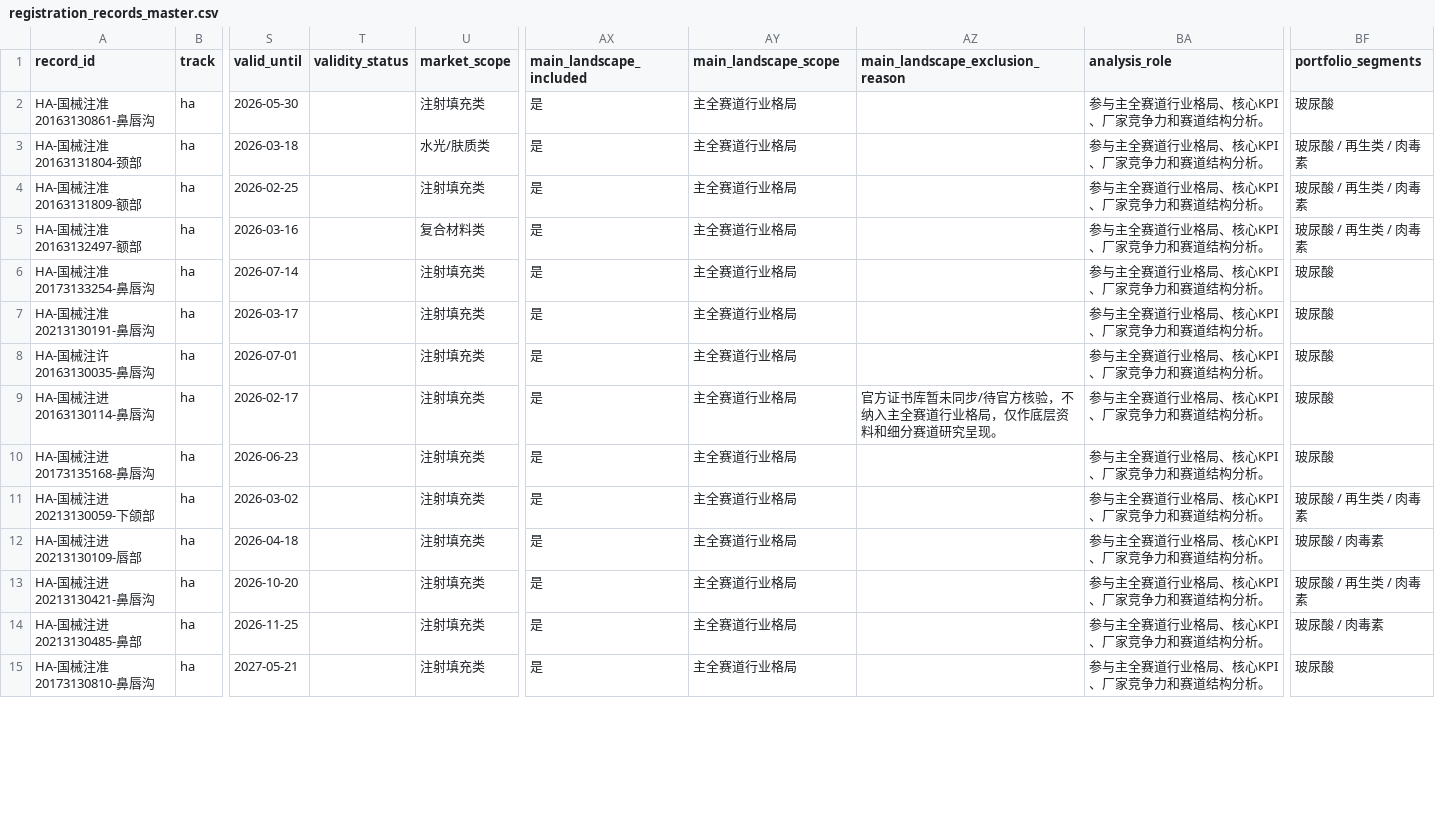
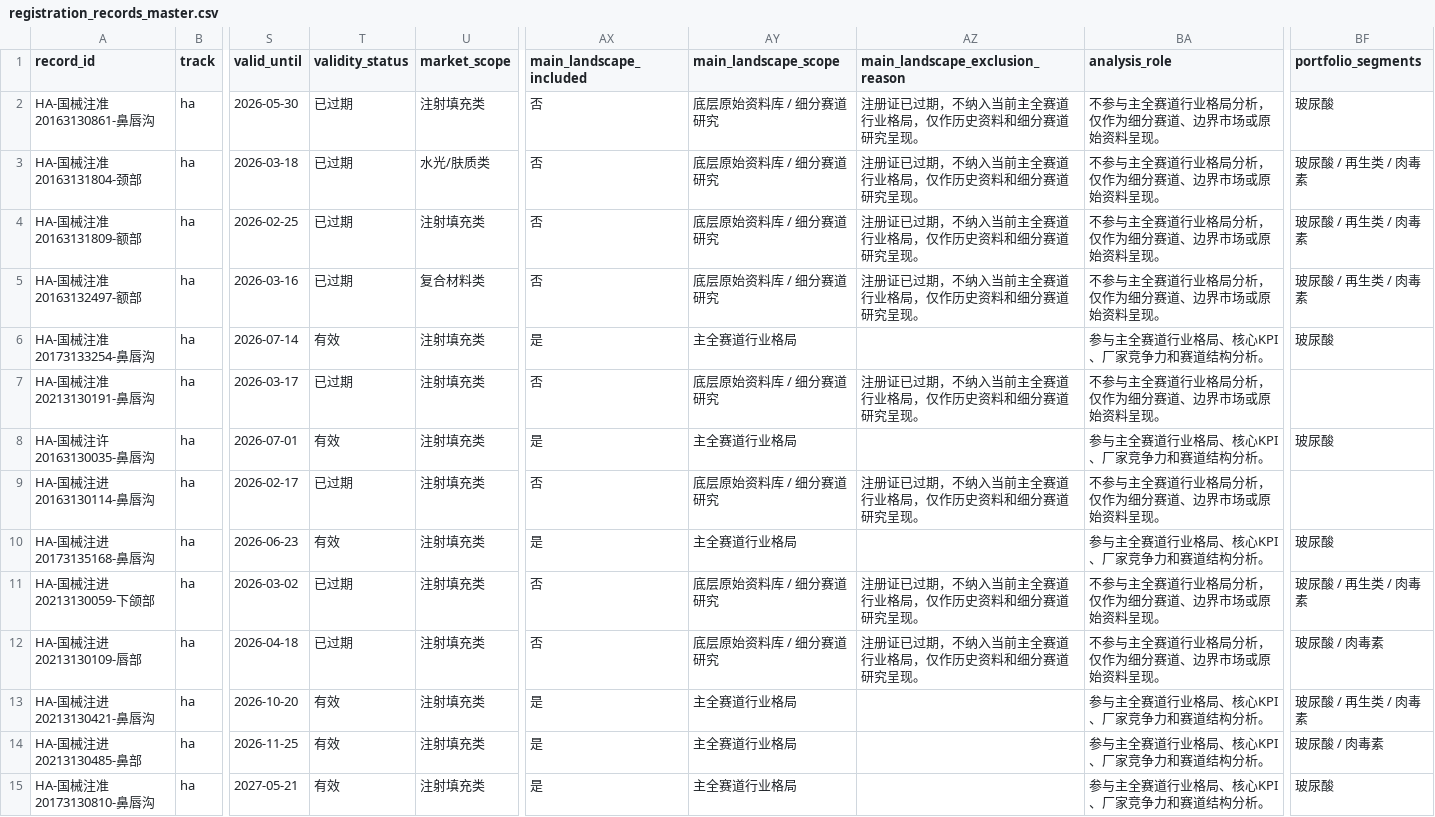
Before and after one commit to Yiseut/Registration, a CSV file: data/registration_records_master.csv, drawn as a sheet; only a part is shown, gaps mark what is left out; the diff covers the shown part only; the diff names each change by its address in the sheet, - before the commit and + after, or states it on an @@ line.

```diff
--- a/data/registration_records_master.csv
+++ b/data/registration_records_master.csv
-T2:T5 (validity_status): (empty)
+T2:T5 (validity_status): 已过期
-AX2:AX5 (main_landscape_included): 是
+AX2:AX5 (main_landscape_included): 否
-AY2:AY5 (main_landscape_scope): 主全赛道行业格局
+AY2:AY5 (main_landscape_scope): 底层原始资料库 / 细分赛道研究
-AZ2:AZ5 (main_landscape_exclusion_reason): (empty)
+AZ2:AZ5 (main_landscape_exclusion_reason): 注册证已过期，不纳入当前主全赛道行业格局，仅作历史资料和细分赛道研究呈现。
-BA2:BA5 (analysis_role): 参与主全赛道行业格局、核心KPI、厂家竞争力和赛道结构分析。
+BA2:BA5 (analysis_role): 不参与主全赛道行业格局分析，仅作为细分赛道、边界市场或原始资料呈现。
-T6 (validity_status): (empty)
+T6 (validity_status): 有效
-T7 (validity_status): (empty)
+T7 (validity_status): 已过期
-AX7 (main_landscape_included): 是
+AX7 (main_landscape_included): 否
-AY7 (main_landscape_scope): 主全赛道行业格局
+AY7 (main_landscape_scope): 底层原始资料库 / 细分赛道研究
-AZ7 (main_landscape_exclusion_reason): (empty)
+AZ7 (main_landscape_exclusion_reason): 注册证已过期，不纳入当前主全赛道行业格局，仅作历史资料和细分赛道研究呈现。
-BA7 (analysis_role): 参与主全赛道行业格局、核心KPI、厂家竞争力和赛道结构分析。
+BA7 (analysis_role): 不参与主全赛道行业格局分析，仅作为细分赛道、边界市场或原始资料呈现。
-BF7 (portfolio_segments): 玻尿酸
+BF7 (portfolio_segments): (empty)
-T8 (validity_status): (empty)
+T8 (validity_status): 有效
-T9 (validity_status): (empty)
+T9 (validity_status): 已过期
-AX9 (main_landscape_included): 是
+AX9 (main_landscape_included): 否
-AY9 (main_landscape_scope): 主全赛道行业格局
+AY9 (main_landscape_scope): 底层原始资料库 / 细分赛道研究
-AZ9 (main_landscape_exclusion_reason): 官方证书库暂未同步/待官方核验，不纳入主全赛道行业格局，仅作底层资料和细分赛道研究呈现。
+AZ9 (main_landscape_exclusion_reason): 注册证已过期，不纳入当前主全赛道行业格局，仅作历史资料和细分赛道研究呈现。
-BA9 (analysis_role): 参与主全赛道行业格局、核心KPI、厂家竞争力和赛道结构分析。
+BA9 (analysis_role): 不参与主全赛道行业格局分析，仅作为细分赛道、边界市场或原始资料呈现。
-BF9 (portfolio_segments): 玻尿酸
+BF9 (portfolio_segments): (empty)
-T10 (validity_status): (empty)
+T10 (validity_status): 有效
-T11:T12 (validity_status): (empty)
+T11:T12 (validity_status): 已过期
-AX11:AX12 (main_landscape_included): 是
+AX11:AX12 (main_landscape_included): 否
-AY11:AY12 (main_landscape_scope): 主全赛道行业格局
+AY11:AY12 (main_landscape_scope): 底层原始资料库 / 细分赛道研究
-AZ11:AZ12 (main_landscape_exclusion_reason): (empty)
+AZ11:AZ12 (main_landscape_exclusion_reason): 注册证已过期，不纳入当前主全赛道行业格局，仅作历史资料和细分赛道研究呈现。
-BA11:BA12 (analysis_role): 参与主全赛道行业格局、核心KPI、厂家竞争力和赛道结构分析。
+BA11:BA12 (analysis_role): 不参与主全赛道行业格局分析，仅作为细分赛道、边界市场或原始资料呈现。
-T13:T15 (validity_status): (empty)
+T13:T15 (validity_status): 有效
```
Also changed, not shown: 152 edited cells elsewhere in this file, 5 other files.
